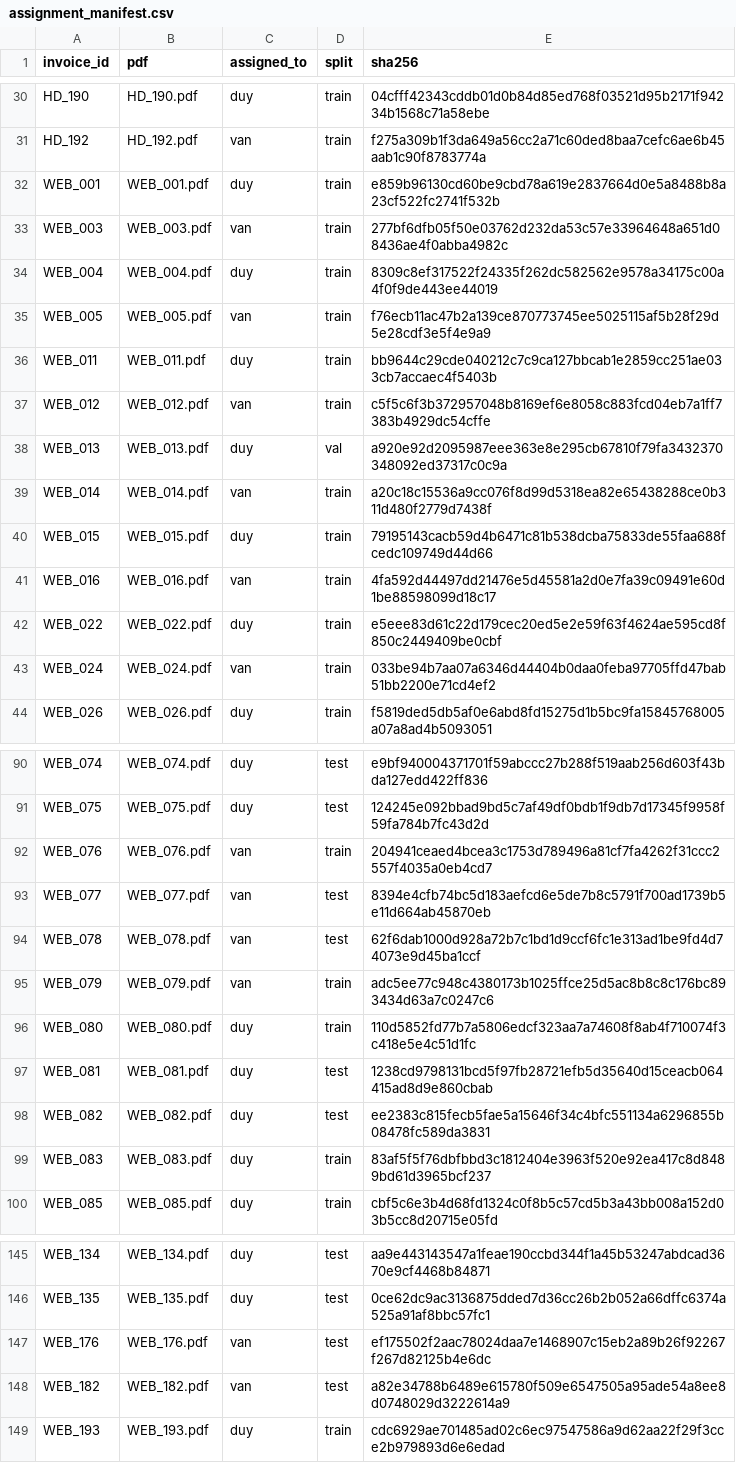
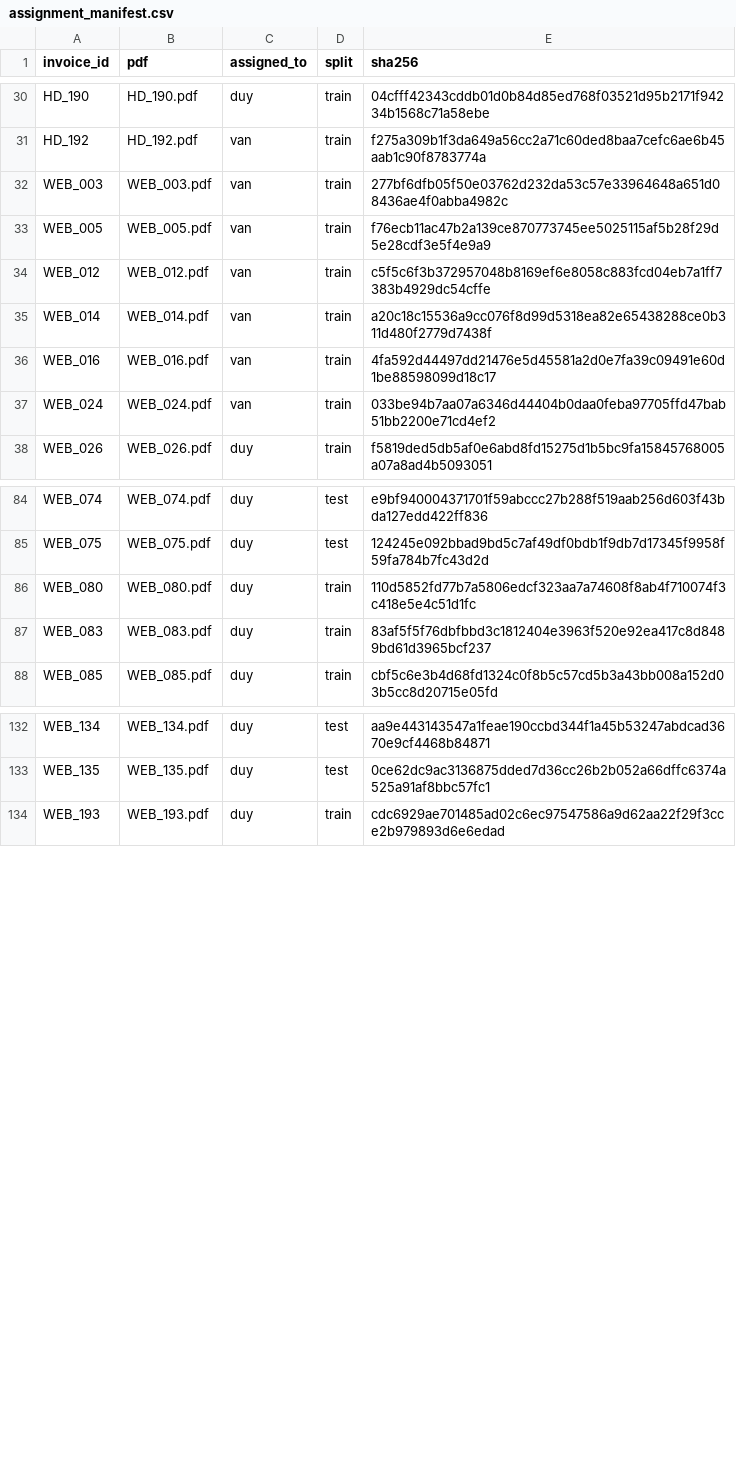
Before and after one commit to nguyenhung1204/data_detection-layout, a CSV file: data/manifests/assignment_manifest.csv, drawn as a sheet; only a part is shown, gaps mark what is left out; the diff covers the shown part only.

```diff
--- a/data/manifests/assignment_manifest.csv
+++ b/data/manifests/assignment_manifest.csv
@@ -31,13 +31,7 @@ HD_190,HD_190.pdf,duy,train,04cfff42343cddb01d0b84d85ed768f03521d95b2171f94234b1
 HD_192,HD_192.pdf,van,train,f275a309b1f3da649a56cc2a71c60ded8baa7cefc6ae6b45aab1c90f8783774a
-WEB_001,WEB_001.pdf,duy,train,e859b96130cd60be9cbd78a619e2837664d0e5a8488b8a23cf522fc2741f532b
 WEB_003,WEB_003.pdf,van,train,277bf6dfb05f50e03762d232da53c57e33964648a651d08436ae4f0abba4982c
-WEB_004,WEB_004.pdf,duy,train,8309c8ef317522f24335f262dc582562e9578a34175c00a4f0f9de443ee44019
 WEB_005,WEB_005.pdf,van,train,f76ecb11ac47b2a139ce870773745ee5025115af5b28f29d5e28cdf3e5f4e9a9
-WEB_011,WEB_011.pdf,duy,train,bb9644c29cde040212c7c9ca127bbcab1e2859cc251ae033cb7accaec4f5403b
 WEB_012,WEB_012.pdf,van,train,c5f5c6f3b372957048b8169ef6e8058c883fcd04eb7a1ff7383b4929dc54cffe
-WEB_013,WEB_013.pdf,duy,val,a920e92d2095987eee363e8e295cb67810f79fa3432370348092ed37317c0c9a
 WEB_014,WEB_014.pdf,van,train,a20c18c15536a9cc076f8d99d5318ea82e65438288ce0b311d480f2779d7438f
-WEB_015,WEB_015.pdf,duy,train,79195143cacb59d4b6471c81b538dcba75833de55faa688fcedc109749d44d66
 WEB_016,WEB_016.pdf,van,train,4fa592d44497dd21476e5d45581a2d0e7fa39c09491e60d1be88598099d18c17
-WEB_022,WEB_022.pdf,duy,train,e5eee83d61c22d179cec20ed5e2e59f63f4624ae595cd8f850c2449409be0cbf
 WEB_024,WEB_024.pdf,van,train,033be94b7aa07a6346d44404b0daa0feba97705ffd47bab51bb2200e71cd4ef2
@@ -91,9 +85,3 @@ WEB_074,WEB_074.pdf,duy,test,e9bf940004371701f59abccc27b288f519aab256d603f43bda1
 WEB_075,WEB_075.pdf,duy,test,124245e092bbad9bd5c7af49df0bdb1f9db7d17345f9958f59fa784b7fc43d2d
-WEB_076,WEB_076.pdf,van,train,204941ceaed4bcea3c1753d789496a81cf7fa4262f31ccc2557f4035a0eb4cd7
-WEB_077,WEB_077.pdf,van,test,8394e4cfb74bc5d183aefcd6e5de7b8c5791f700ad1739b5e11d664ab45870eb
-WEB_078,WEB_078.pdf,van,test,62f6dab1000d928a72b7c1bd1d9ccf6fc1e313ad1be9fd4d74073e9d45ba1ccf
-WEB_079,WEB_079.pdf,van,train,adc5ee77c948c4380173b1025ffce25d5ac8b8c8c176bc893434d63a7c0247c6
 WEB_080,WEB_080.pdf,duy,train,110d5852fd77b7a5806edcf323aa7a74608f8ab4f710074f3c418e5e4c51d1fc
-WEB_081,WEB_081.pdf,duy,test,1238cd9798131bcd5f97fb28721efb5d35640d15ceacb064415ad8d9e860cbab
-WEB_082,WEB_082.pdf,duy,test,ee2383c815fecb5fae5a15646f34c4bfc551134a6296855b08478fc589da3831
 WEB_083,WEB_083.pdf,duy,train,83af5f5f76dbfbbd3c1812404e3963f520e92ea417c8d8489bd61d3965bcf237
@@ -146,4 +133,2 @@ WEB_134,WEB_134.pdf,duy,test,aa9e443143547a1feae190ccbd344f1a45b53247abdcad3670e
 WEB_135,WEB_135.pdf,duy,test,0ce62dc9ac3136875dded7d36cc26b2b052a66dffc6374a525a91af8bbc57fc1
-WEB_176,WEB_176.pdf,van,test,ef175502f2aac78024daa7e1468907c15eb2a89b26f92267f267d82125b4e6dc
-WEB_182,WEB_182.pdf,van,test,a82e34788b6489e615780f509e6547505a95ade54a8ee8d0748029d3222614a9
 WEB_193,WEB_193.pdf,duy,train,cdc6929ae701485ad02c6ec97547586a9d62aa22f29f3cce2b979893d6e6edad
```
Also changed, not shown: 6 removed rows elsewhere in this file, data/manifests/invoice_manifest.csv, 49 other files.
